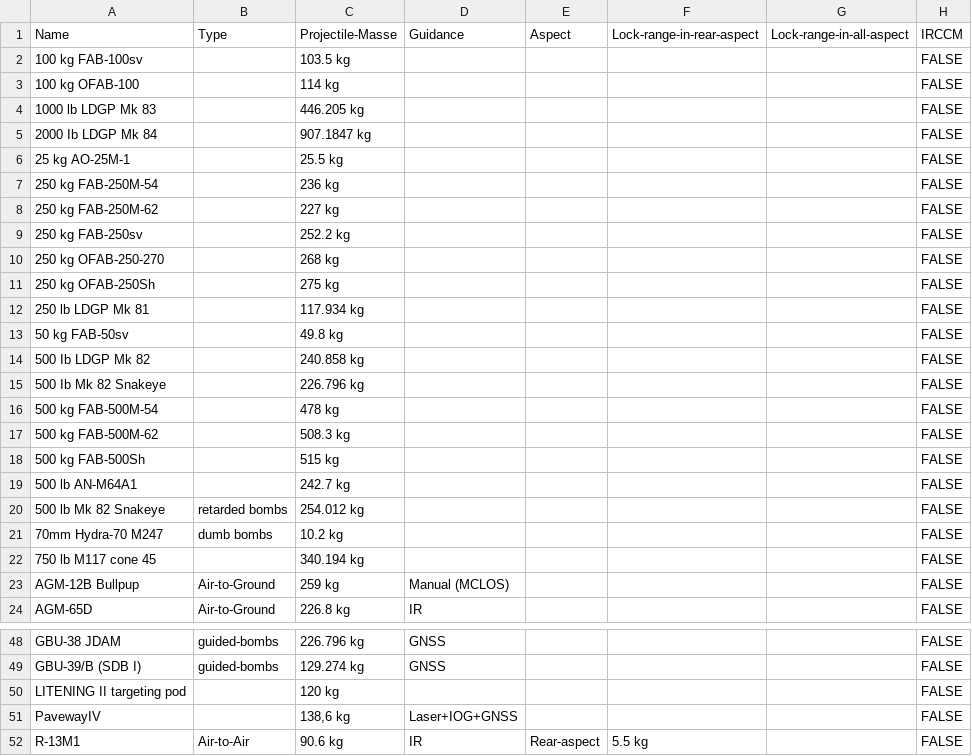
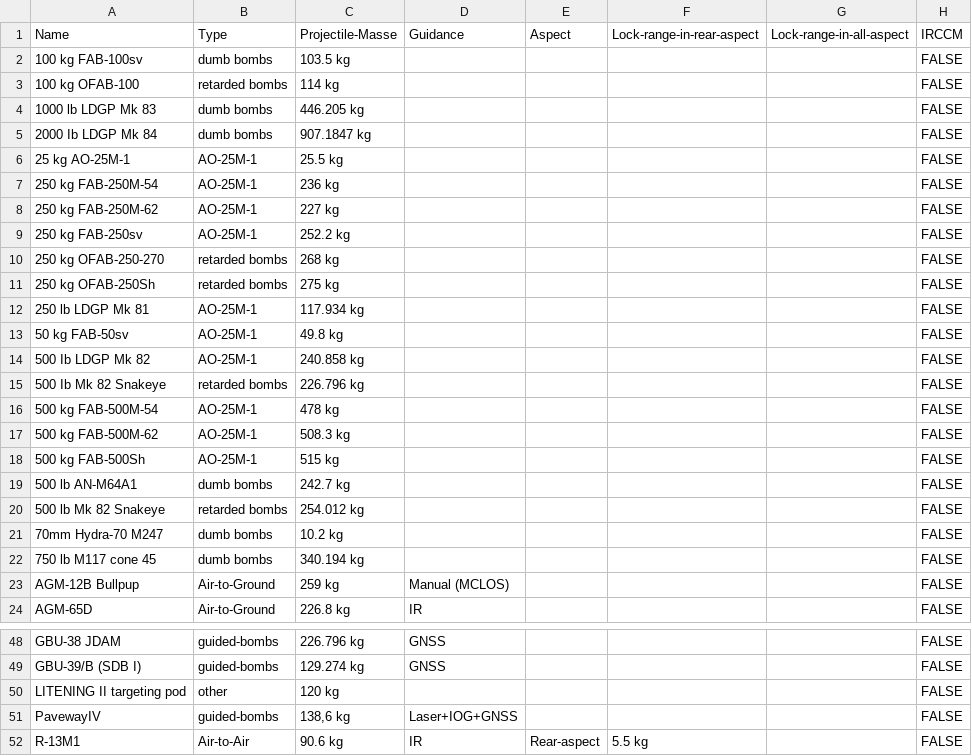
Before and after one commit to RRetromant/Projekt-War-Thunder, a CSV file: Armament.csv, drawn as a sheet; only a part is shown, gaps mark what is left out; the diff covers the shown part only; the diff names each change by its address in the sheet, - before the commit and + after, or states it on an @@ line.

Commit message:
Types hinzugefügt

```diff
--- a/Armament.csv
+++ b/Armament.csv
-B2: (empty)
+B2: dumb bombs
-B3: (empty)
+B3: retarded bombs
-B4:B5: (empty)
+B4:B5: dumb bombs
-B6:B9: (empty)
+B6:B9: AO-25M-1
-B10:B11: (empty)
+B10:B11: retarded bombs
-B12:B14: (empty)
+B12:B14: AO-25M-1
-B15: (empty)
+B15: retarded bombs
-B16:B18: (empty)
+B16:B18: AO-25M-1
-B19: (empty)
+B19: dumb bombs
-B22: (empty)
+B22: dumb bombs
-B50: (empty)
+B50: other
-B51: (empty)
+B51: guided-bombs
```
Also changed, not shown: 20 edited cells elsewhere in this file.
